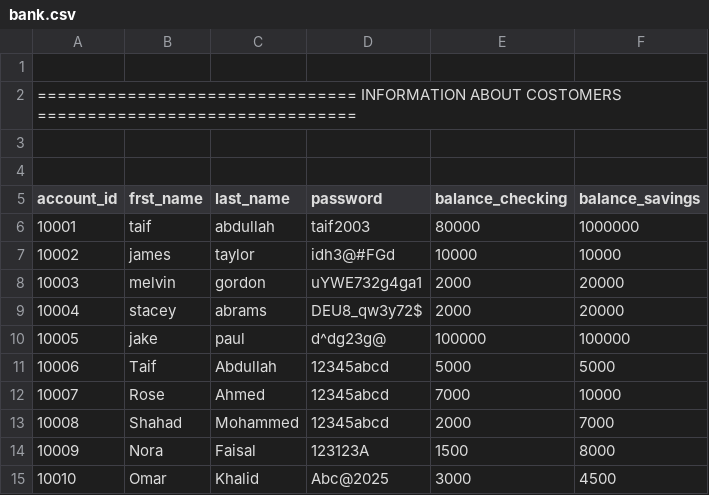
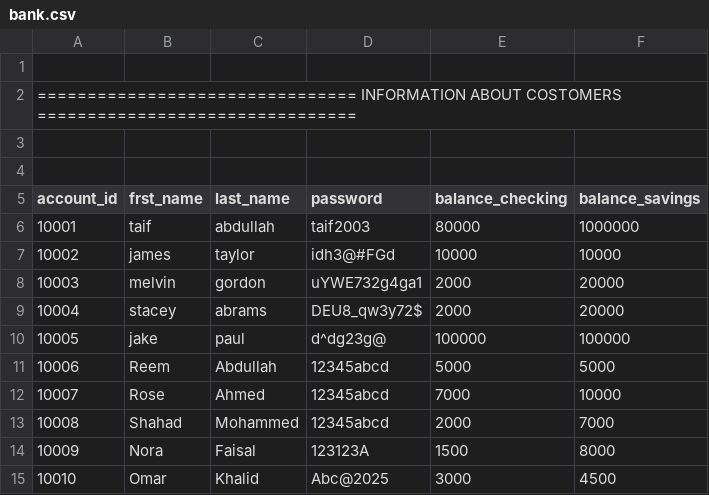
Before and after one commit to EngTaifAbdullah/banking-project, a CSV file: data/bank.csv, drawn as a sheet.

```diff
--- a/data/bank.csv
+++ b/data/bank.csv
@@ -10,3 +10,3 @@ account_id,frst_name,last_name,password,balance_checking,balance_savings
 10005,jake,paul,d^dg23g@,100000,100000
-10006,Taif,Abdullah,12345abcd,5000,5000
+10006,Reem,Abdullah,12345abcd,5000,5000
 10007,Rose,Ahmed,12345abcd,7000,10000
```
Also changed, not shown: 2 other files.
